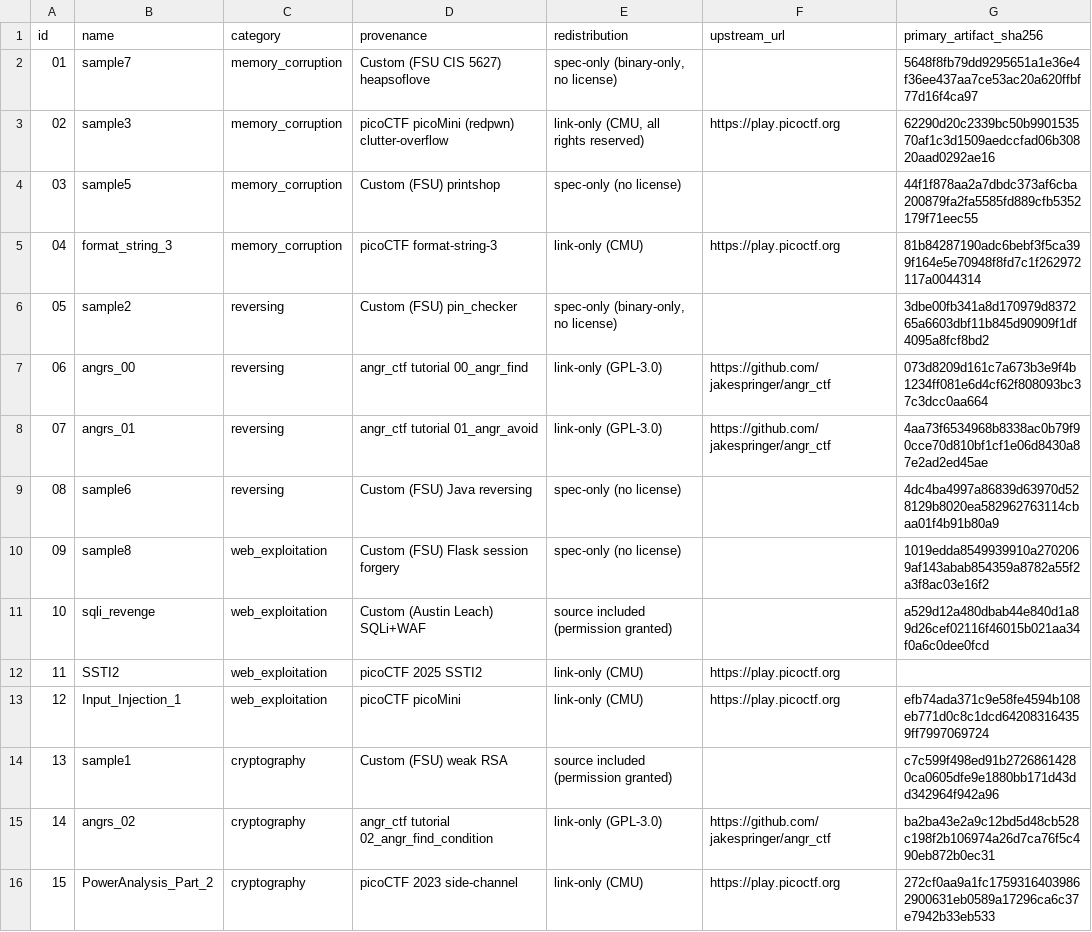
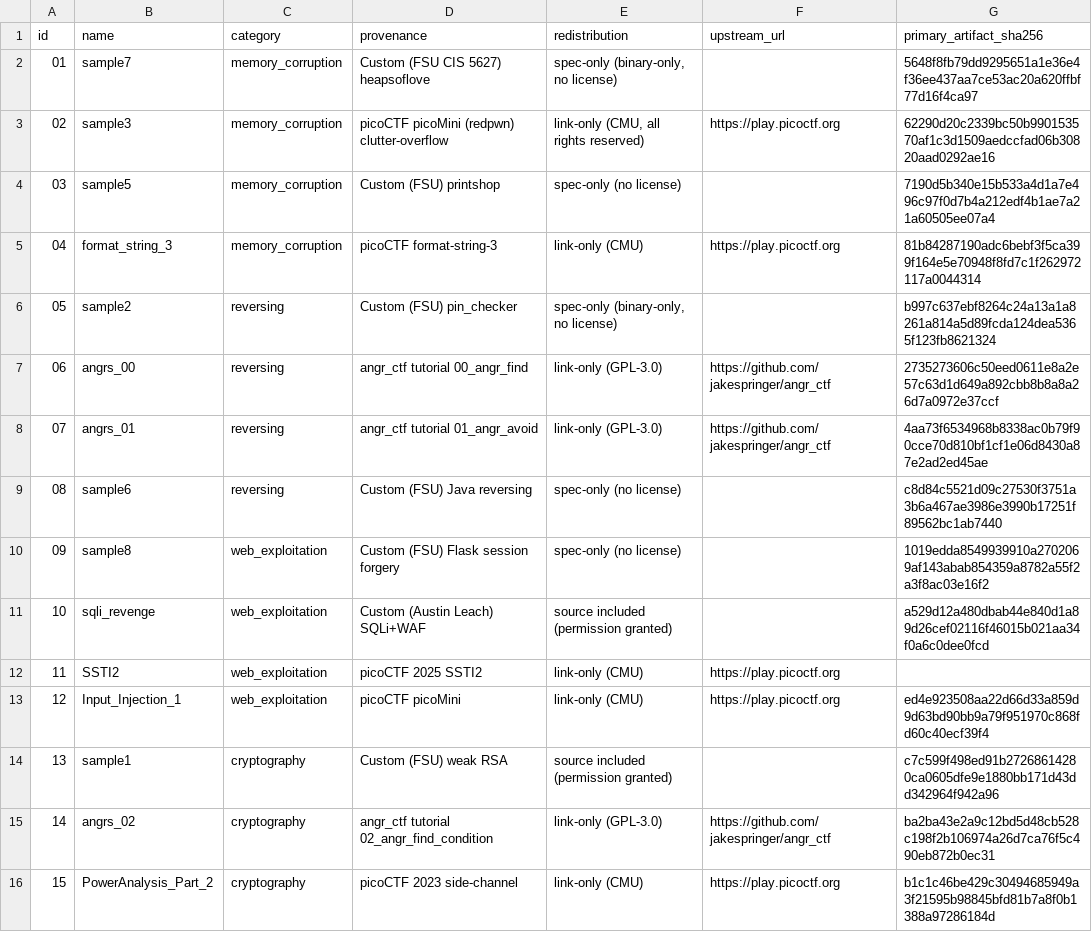
Before and after one commit to jawh3/striatum-ctf, a CSV file: challenges/manifest.csv, drawn as a sheet.

Commit message:
Correct challenge hashes and document what cannot be verified
- manifest.csv and cards: six SHA-256 values hashed the wrong file (triage
  JSON output for angrs_00, sample2, sample5, sample6 and Input_Injection_1;
  flag_hash.txt for PowerAnalysis_Part_2). They now hash the challenge file
  itself: the binary, challenge.jar, or traces.zip.
- angrs_00/01/02: the study used locally built binaries, so upstream's dist/
  builds will not match the manifest. Stated in the README, the cards and
  the fetch script's output, along with the paper footnote's angr-doc link.
- SSTI2: note that it has no hash because it is a live web instance.
- codebook: note that five teams' last solves fall after the scheduled four
  hours, and that the exact closing time was not recorded.

```diff
--- a/challenges/manifest.csv
+++ b/challenges/manifest.csv
@@ -3,8 +3,8 @@ id,name,category,provenance,redistribution,upstream_url,primary_artifact_sha256
 02,sample3,memory_corruption,picoCTF picoMini (redpwn) clutter-overflow,"link-only (CMU, all rights reserved)",https://play.picoctf.org,62290d20c2339bc50b990153570af1c3d1509aedccfad06b30820aad0292ae16
-03,sample5,memory_corruption,Custom (FSU) printshop,spec-only (no license),,44f1f878aa2a7dbdc373af6cba200879fa2fa5585fd889cfb5352179f71eec55
+03,sample5,memory_corruption,Custom (FSU) printshop,spec-only (no license),,7190d5b340e15b533a4d1a7e496c97f0d7b4a212edf4b1ae7a21a60505ee07a4
 04,format_string_3,memory_corruption,picoCTF format-string-3,link-only (CMU),https://play.picoctf.org,81b84287190adc6bebf3f5ca399f164e5e70948f8fd7c1f262972117a0044314
-05,sample2,reversing,Custom (FSU) pin_checker,"spec-only (binary-only, no license)",,3dbe00fb341a8d170979d837265a6603dbf11b845d90909f1df4095a8fcf8bd2
-06,angrs_00,reversing,angr_ctf tutorial 00_angr_find,link-only (GPL-3.0),https://github.com/jakespringer/angr_ctf,073d8209d161c7a673b3e9f4b1234ff081e6d4cf62f808093bc37c3dcc0aa664
+05,sample2,reversing,Custom (FSU) pin_checker,"spec-only (binary-only, no license)",,b997c637ebf8264c24a13a1a8261a814a5d89fcda124dea5365f123fb8621324
+06,angrs_00,reversing,angr_ctf tutorial 00_angr_find,link-only (GPL-3.0),https://github.com/jakespringer/angr_ctf,2735273606c50eed0611e8a2e57c63d1d649a892cbb8b8a8a26d7a0972e37ccf
 07,angrs_01,reversing,angr_ctf tutorial 01_angr_avoid,link-only (GPL-3.0),https://github.com/jakespringer/angr_ctf,4aa73f6534968b8338ac0b79f90cce70d810bf1cf1e06d8430a87e2ad2ed45ae
-08,sample6,reversing,Custom (FSU) Java reversing,spec-only (no license),,4dc4ba4997a86839d63970d528129b8020ea582962763114cbaa01f4b91b80a9
+08,sample6,reversing,Custom (FSU) Java reversing,spec-only (no license),,c8d84c5521d09c27530f3751a3b6a467ae3986e3990b17251f89562bc1ab7440
 09,sample8,web_exploitation,Custom (FSU) Flask session forgery,spec-only (no license),,1019edda8549939910a2702069af143abab854359a8782a55f2a3f8ac03e16f2
@@ -12,5 +12,5 @@ id,name,category,provenance,redistribution,upstream_url,primary_artifact_sha256
 11,SSTI2,web_exploitation,picoCTF 2025 SSTI2,link-only (CMU),https://play.picoctf.org,
-12,Input_Injection_1,web_exploitation,picoCTF picoMini,link-only (CMU),https://play.picoctf.org,efb74ada371c9e58fe4594b108eb771d0c8c1dcd642083164359ff7997069724
+12,Input_Injection_1,web_exploitation,picoCTF picoMini,link-only (CMU),https://play.picoctf.org,ed4e923508aa22d66d33a859d9d63bd90bb9a79f951970c868fd60c40ecf39f4
 13,sample1,cryptography,Custom (FSU) weak RSA,source included (permission granted),,c7c599f498ed91b27268614280ca0605dfe9e1880bb171d43dd342964f942a96
 14,angrs_02,cryptography,angr_ctf tutorial 02_angr_find_condition,link-only (GPL-3.0),https://github.com/jakespringer/angr_ctf,ba2ba43e2a9c12bd5d48cb528c198f2b106974a26d7ca76f5c490eb872b0ec31
-15,PowerAnalysis_Part_2,cryptography,picoCTF 2023 side-channel,link-only (CMU),https://play.picoctf.org,272cf0aa9a1fc17593164039862900631eb0589a17296ca6c37e7942b33eb533
+15,PowerAnalysis_Part_2,cryptography,picoCTF 2023 side-channel,link-only (CMU),https://play.picoctf.org,b1c1c46be429c30494685949a3f21595b98845bfd81b7a8f0b1388a97286184d
```
Also changed, not shown: 12 other files.
